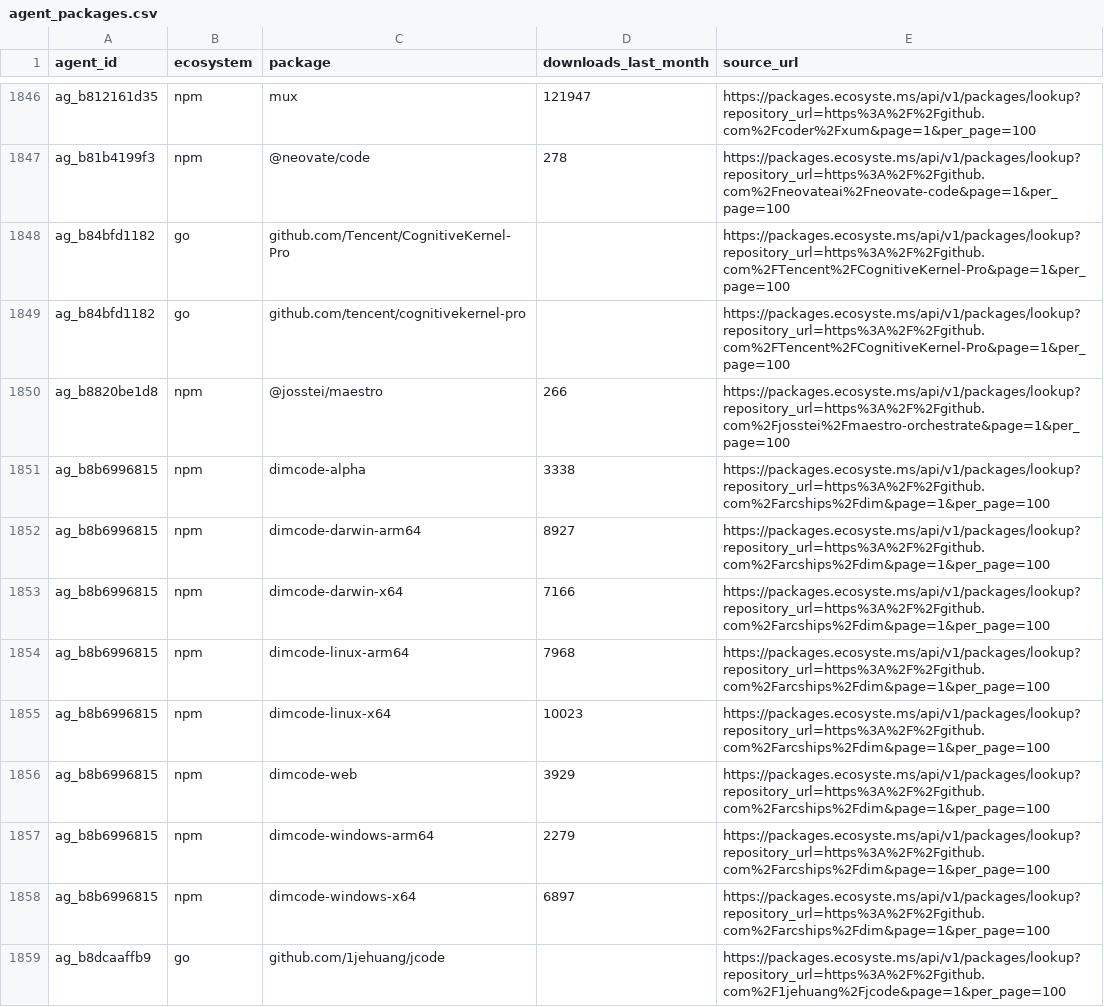
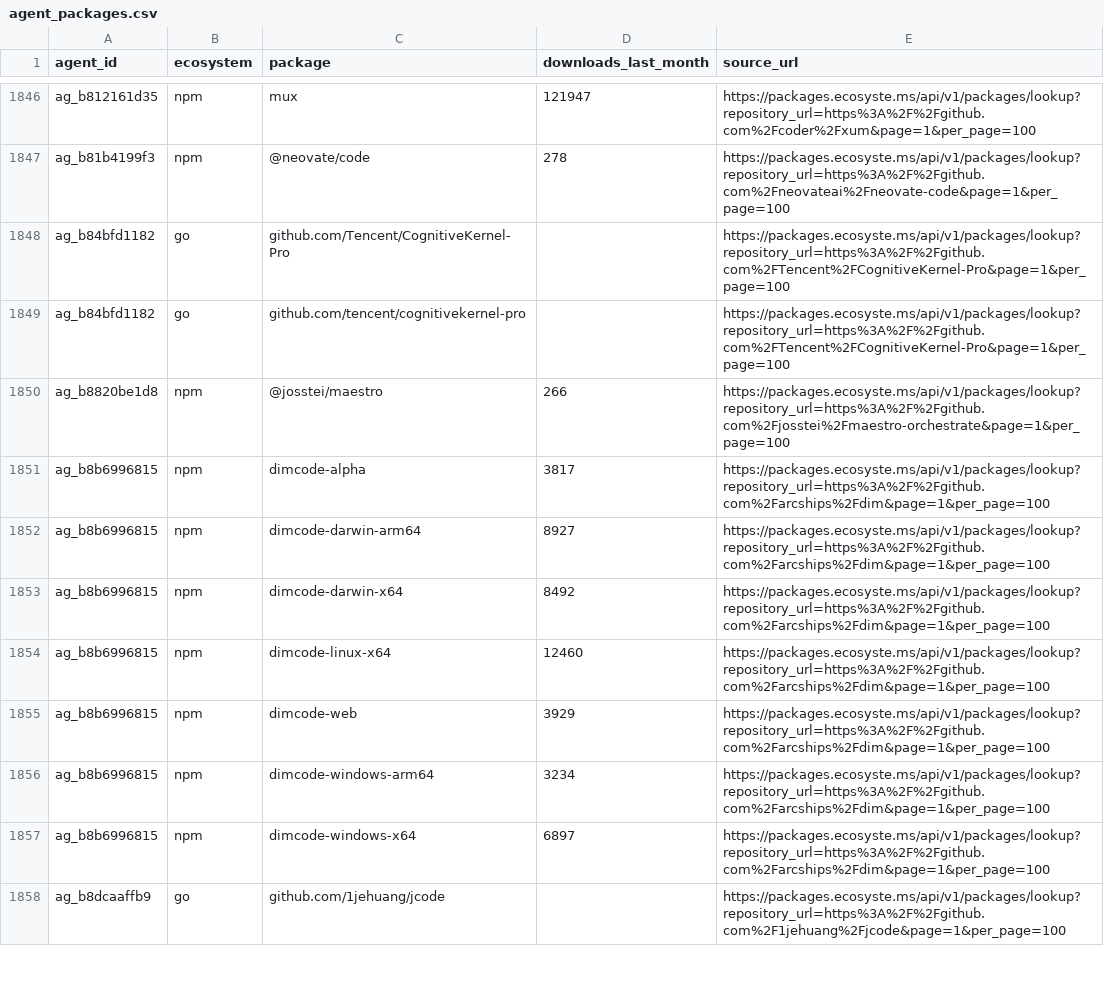
Before and after one commit to YasamanAnsari/agentarium, a CSV file: data/core/agent_packages.csv, drawn as a sheet; only a part is shown, gaps mark what is left out; the diff covers the shown part only.

```diff
--- a/data/core/agent_packages.csv
+++ b/data/core/agent_packages.csv
@@ -1850,9 +1850,8 @@ ag_b84bfd1182,go,github.com/tencent/cognitivekernel-pro,,https://packages.ecosys
 ag_b8820be1d8,npm,@josstei/maestro,266,https://packages.ecosyste.ms/api/v1/packages/lookup?repository_url=https%3A%2F%2Fgithub.com%2Fjosstei%2Fmaestro-orchestrate&page=1&per_page=100
-ag_b8b6996815,npm,dimcode-alpha,3338,https://packages.ecosyste.ms/api/v1/packages/lookup?repository_url=https%3A%2F%2Fgithub.com%2Farcships%2Fdim&page=1&per_page=100
+ag_b8b6996815,npm,dimcode-alpha,3817,https://packages.ecosyste.ms/api/v1/packages/lookup?repository_url=https%3A%2F%2Fgithub.com%2Farcships%2Fdim&page=1&per_page=100
 ag_b8b6996815,npm,dimcode-darwin-arm64,8927,https://packages.ecosyste.ms/api/v1/packages/lookup?repository_url=https%3A%2F%2Fgithub.com%2Farcships%2Fdim&page=1&per_page=100
-ag_b8b6996815,npm,dimcode-darwin-x64,7166,https://packages.ecosyste.ms/api/v1/packages/lookup?repository_url=https%3A%2F%2Fgithub.com%2Farcships%2Fdim&page=1&per_page=100
-ag_b8b6996815,npm,dimcode-linux-arm64,7968,https://packages.ecosyste.ms/api/v1/packages/lookup?repository_url=https%3A%2F%2Fgithub.com%2Farcships%2Fdim&page=1&per_page=100
-ag_b8b6996815,npm,dimcode-linux-x64,10023,https://packages.ecosyste.ms/api/v1/packages/lookup?repository_url=https%3A%2F%2Fgithub.com%2Farcships%2Fdim&page=1&per_page=100
+ag_b8b6996815,npm,dimcode-darwin-x64,8492,https://packages.ecosyste.ms/api/v1/packages/lookup?repository_url=https%3A%2F%2Fgithub.com%2Farcships%2Fdim&page=1&per_page=100
+ag_b8b6996815,npm,dimcode-linux-x64,12460,https://packages.ecosyste.ms/api/v1/packages/lookup?repository_url=https%3A%2F%2Fgithub.com%2Farcships%2Fdim&page=1&per_page=100
 ag_b8b6996815,npm,dimcode-web,3929,https://packages.ecosyste.ms/api/v1/packages/lookup?repository_url=https%3A%2F%2Fgithub.com%2Farcships%2Fdim&page=1&per_page=100
-ag_b8b6996815,npm,dimcode-windows-arm64,2279,https://packages.ecosyste.ms/api/v1/packages/lookup?repository_url=https%3A%2F%2Fgithub.com%2Farcships%2Fdim&page=1&per_page=100
+ag_b8b6996815,npm,dimcode-windows-arm64,3234,https://packages.ecosyste.ms/api/v1/packages/lookup?repository_url=https%3A%2F%2Fgithub.com%2Farcships%2Fdim&page=1&per_page=100
 ag_b8b6996815,npm,dimcode-windows-x64,6897,https://packages.ecosyste.ms/api/v1/packages/lookup?repository_url=https%3A%2F%2Fgithub.com%2Farcships%2Fdim&page=1&per_page=100
```
Also changed, not shown: 4 added rows, 2 removed rows and 77 edited cells elsewhere in this file, data/agent_declined.csv, data/core/agent_attributes.csv, 7 other files.
